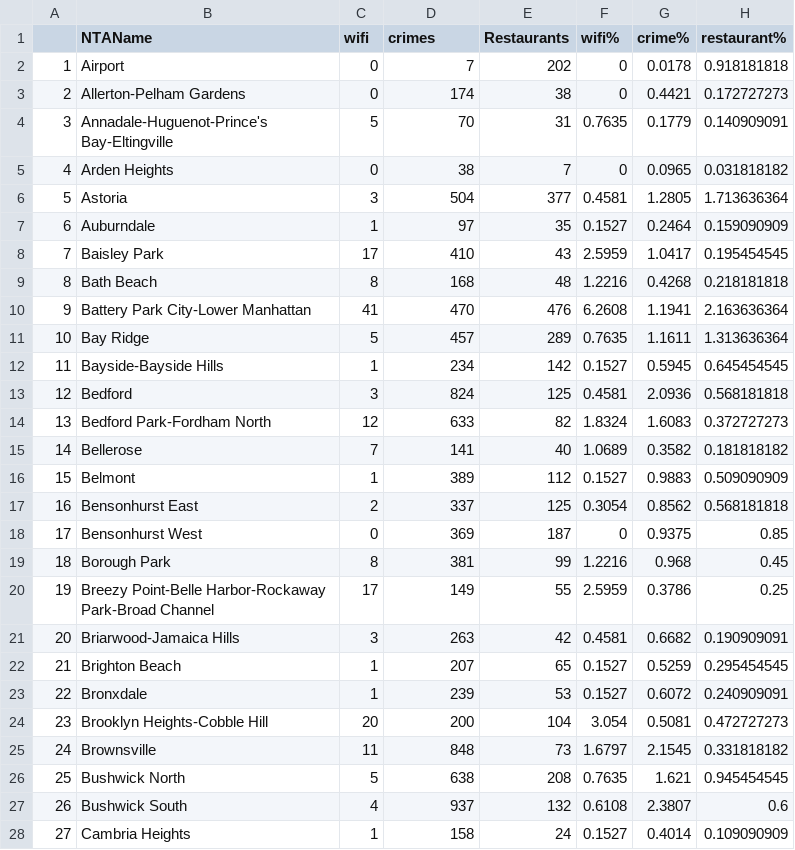
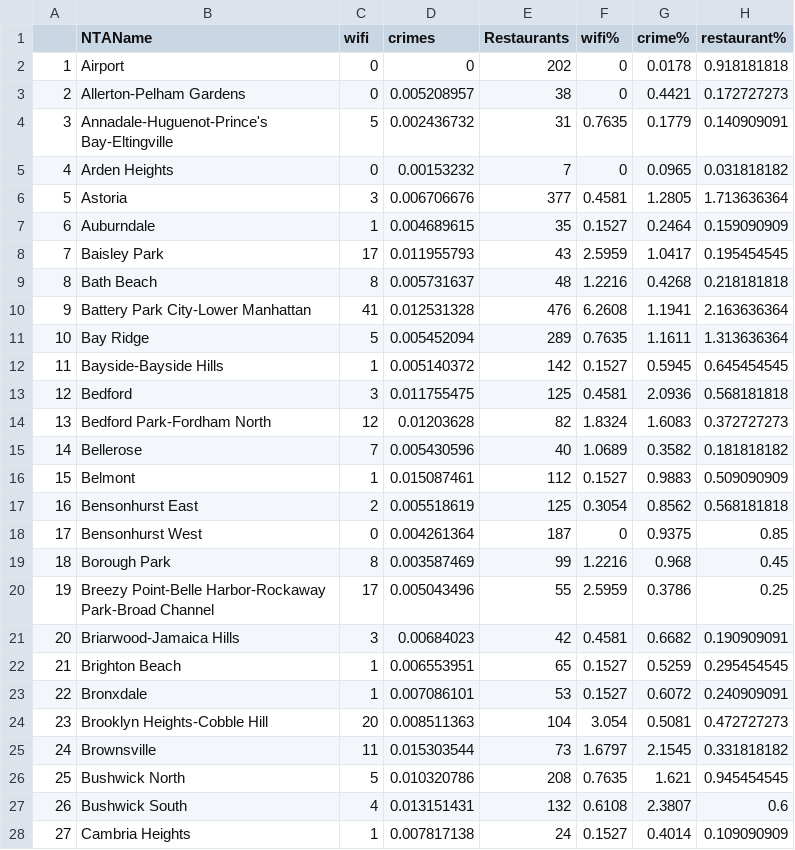
Before and after one commit to TZstatsADS/Spr2016-Proj2-Grp1, a CSV file: lib/App template/neighborhood_stat.csv, drawn as a sheet; only a part is shown; the diff covers the shown part only.

```diff
--- a/lib/App template/neighborhood_stat.csv
+++ b/lib/App template/neighborhood_stat.csv
@@ -1,28 +1,28 @@
 ,NTAName,wifi,crimes,Restaurants,wifi%,crime%,restaurant%
-1,Airport,0,7,202,0,0.0178,0.918181818
-2,Allerton-Pelham Gardens,0,174,38,0,0.4421,0.172727273
-3,Annadale-Huguenot-Prince's Bay-Eltingville,5,70,31,0.7635,0.1779,0.140909091
-4,Arden Heights,0,38,7,0,0.0965,0.031818182
-5,Astoria,3,504,377,0.4581,1.2805,1.713636364
-6,Auburndale,1,97,35,0.1527,0.2464,0.159090909
-7,Baisley Park,17,410,43,2.5959,1.0417,0.195454545
-8,Bath Beach,8,168,48,1.2216,0.4268,0.218181818
-9,Battery Park City-Lower Manhattan,41,470,476,6.2608,1.1941,2.163636364
-10,Bay Ridge,5,457,289,0.7635,1.1611,1.313636364
-11,Bayside-Bayside Hills,1,234,142,0.1527,0.5945,0.645454545
-12,Bedford,3,824,125,0.4581,2.0936,0.568181818
-13,Bedford Park-Fordham North,12,633,82,1.8324,1.6083,0.372727273
-14,Bellerose,7,141,40,1.0689,0.3582,0.181818182
-15,Belmont,1,389,112,0.1527,0.9883,0.509090909
-16,Bensonhurst East,2,337,125,0.3054,0.8562,0.568181818
-17,Bensonhurst West,0,369,187,0,0.9375,0.85
-18,Borough Park,8,381,99,1.2216,0.968,0.45
-19,Breezy Point-Belle Harbor-Rockaway Park-Broad Channel,17,149,55,2.5959,0.3786,0.25
-20,Briarwood-Jamaica Hills,3,263,42,0.4581,0.6682,0.190909091
-21,Brighton Beach,1,207,65,0.1527,0.5259,0.295454545
-22,Bronxdale,1,239,53,0.1527,0.6072,0.240909091
-23,Brooklyn Heights-Cobble Hill,20,200,104,3.054,0.5081,0.472727273
-24,Brownsville,11,848,73,1.6797,2.1545,0.331818182
-25,Bushwick North,5,638,208,0.7635,1.621,0.945454545
-26,Bushwick South,4,937,132,0.6108,2.3807,0.6
-27,Cambria Heights,1,158,24,0.1527,0.4014,0.109090909
+1,Airport,0,0,202,0,0.0178,0.918181818
+2,Allerton-Pelham Gardens,0,0.005208957,38,0,0.4421,0.172727273
+3,Annadale-Huguenot-Prince's Bay-Eltingville,5,0.002436732,31,0.7635,0.1779,0.140909091
+4,Arden Heights,0,0.00153232,7,0,0.0965,0.031818182
+5,Astoria,3,0.006706676,377,0.4581,1.2805,1.713636364
+6,Auburndale,1,0.004689615,35,0.1527,0.2464,0.159090909
+7,Baisley Park,17,0.011955793,43,2.5959,1.0417,0.195454545
+8,Bath Beach,8,0.005731637,48,1.2216,0.4268,0.218181818
+9,Battery Park City-Lower Manhattan,41,0.012531328,476,6.2608,1.1941,2.163636364
+10,Bay Ridge,5,0.005452094,289,0.7635,1.1611,1.313636364
+11,Bayside-Bayside Hills,1,0.005140372,142,0.1527,0.5945,0.645454545
+12,Bedford,3,0.011755475,125,0.4581,2.0936,0.568181818
+13,Bedford Park-Fordham North,12,0.01203628,82,1.8324,1.6083,0.372727273
+14,Bellerose,7,0.005430596,40,1.0689,0.3582,0.181818182
+15,Belmont,1,0.015087461,112,0.1527,0.9883,0.509090909
+16,Bensonhurst East,2,0.005518619,125,0.3054,0.8562,0.568181818
+17,Bensonhurst West,0,0.004261364,187,0,0.9375,0.85
+18,Borough Park,8,0.003587469,99,1.2216,0.968,0.45
+19,Breezy Point-Belle Harbor-Rockaway Park-Broad Channel,17,0.005043496,55,2.5959,0.3786,0.25
+20,Briarwood-Jamaica Hills,3,0.00684023,42,0.4581,0.6682,0.190909091
+21,Brighton Beach,1,0.006553951,65,0.1527,0.5259,0.295454545
+22,Bronxdale,1,0.007086101,53,0.1527,0.6072,0.240909091
+23,Brooklyn Heights-Cobble Hill,20,0.008511363,104,3.054,0.5081,0.472727273
+24,Brownsville,11,0.015303544,73,1.6797,2.1545,0.331818182
+25,Bushwick North,5,0.010320786,208,0.7635,1.621,0.945454545
+26,Bushwick South,4,0.013151431,132,0.6108,2.3807,0.6
+27,Cambria Heights,1,0.007817138,24,0.1527,0.4014,0.109090909
```
Also changed, not shown: 167 edited cells elsewhere in this file, lib/App template/crime.csv.
